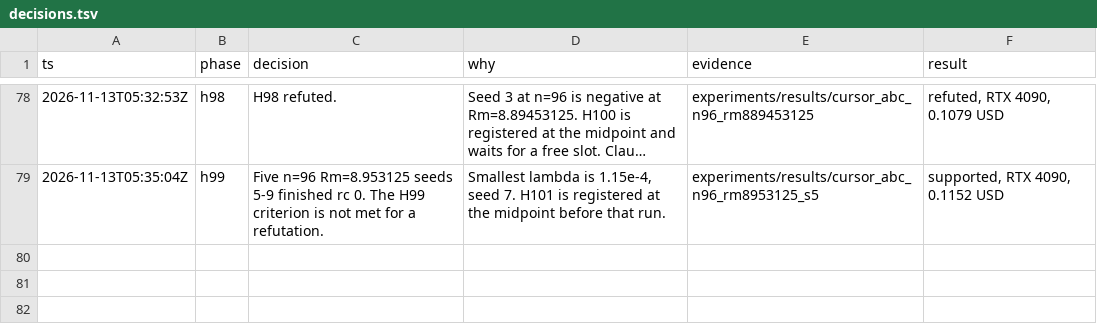
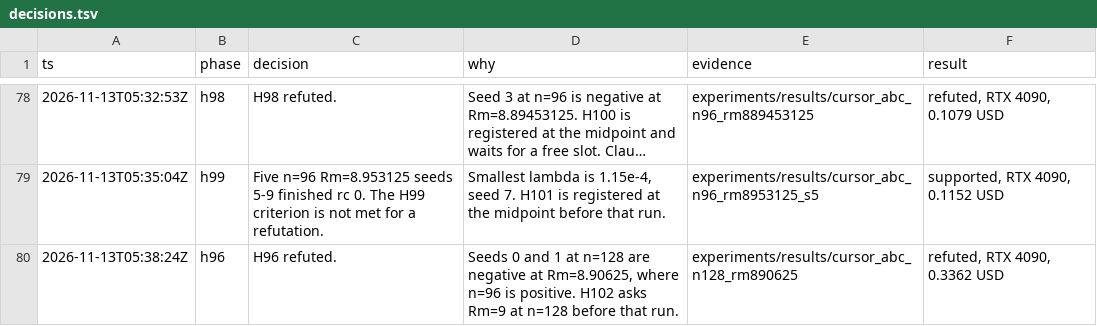
Before and after one commit to knoel99/milady-2027, a TSV file: research/decisions.tsv, drawn as a sheet; only a part is shown, gaps mark what is left out; long unchanged cells end in …; the diff names each change by its address in the sheet, - before the commit and + after, or states it on an @@ line.

```diff
--- a/research/decisions.tsv
+++ b/research/decisions.tsv
+row 80: 2026-11-13T05:38:24Z | h96 | H96 refuted. | Seeds 0 and 1 at n=128 are negative at Rm=8.90625, where n=96 is positive. H102 asks Rm=9 at n=128 before that run. | experiments/results/cursor_abc_n128_rm890625 | refuted, RTX 4090, 0.3362 USD
```
Also changed, not shown: 9 other files.
